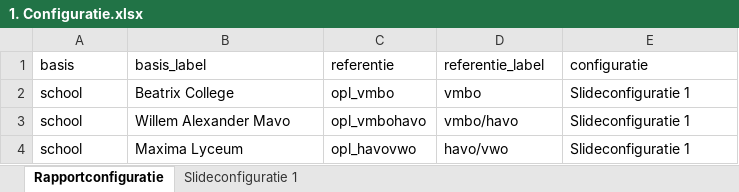
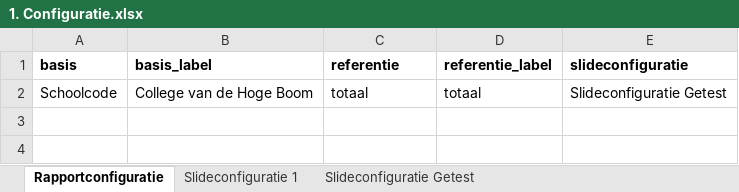
Before and after one commit to ggdatascience/rapportage_monitor_gmj, an Excel workbook: 1. Configuratie.xlsx, sheet Rapportconfiguratie, drawn as a sheet; values as stored, in another font and other column widths than the file's, no borders; removed rows and columns are numbered as before the commit, all else as after; the diff names each change by its address in the sheet, - before the commit and + after, or states it on an @@ line.

Commit message:
Nieuwe update inclusief voorbeeldrapport
Aanpassingen aan Configuratie, Template en Rapportage script. Nog enkele aanpassingen nodig aan het script m.b.t. gestapelde staafgrafiek en liggende combigrafiek. Verder nog aanpassingen nodig aan de opmaak van de figuren (o.a. range y-as, aslabels, kleurgebruik staafgrafieken). Bijgevoegd een voorbeeldrapport op basis van de gesteste slideconfiguratie.

```diff
--- a/1. Configuratie.xlsx (sheet Rapportconfiguratie)
+++ b/1. Configuratie.xlsx (sheet Rapportconfiguratie)
+sheet tab: Slideconfiguratie Getest
-A1:E1 bold: off
+A1:E1 bold: on
-E1: configuratie
+E1: slideconfiguratie
-row 2: school | Beatrix College | opl_vmbo | vmbo | Slideconfiguratie 1
-row 3: school | Willem Alexander Mavo | opl_vmbohavo | vmbo/havo | Slideconfiguratie 1
-row 4: school | Maxima Lyceum | opl_havovwo | havo/vwo | Slideconfiguratie 1
+row 2: Schoolcode | College van de Hoge Boom | totaal | totaal | Slideconfiguratie Getest
```
Also changed, not shown: sheet Slideconfiguratie 1, 3 other files.
